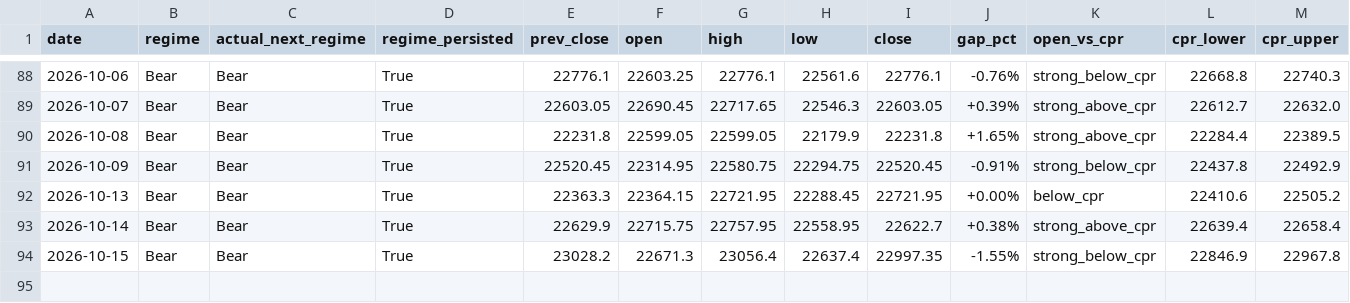
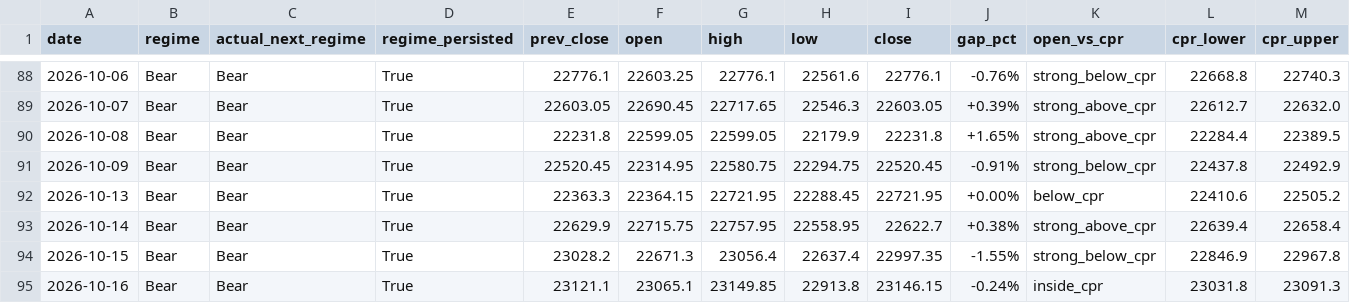
Before and after one commit to Anit0607/Merged-Nifty-Intraday-Analysis, a CSV file: results.csv, drawn as a sheet; only a part is shown, gaps mark what is left out; rows hold the shown columns only; the diff names each change by its address in the sheet, - before the commit and + after, or states it on an @@ line.

```diff
--- a/results.csv
+++ b/results.csv
+row 95: 2026-10-16 | Bear | Bear | True | 23121.1 | 23065.1 | 23149.85 | 22913.8 | 23146.15 | -0.24% | inside_cpr | 23031.8 | 23091.3
```
Also changed, not shown: 2 other files.
